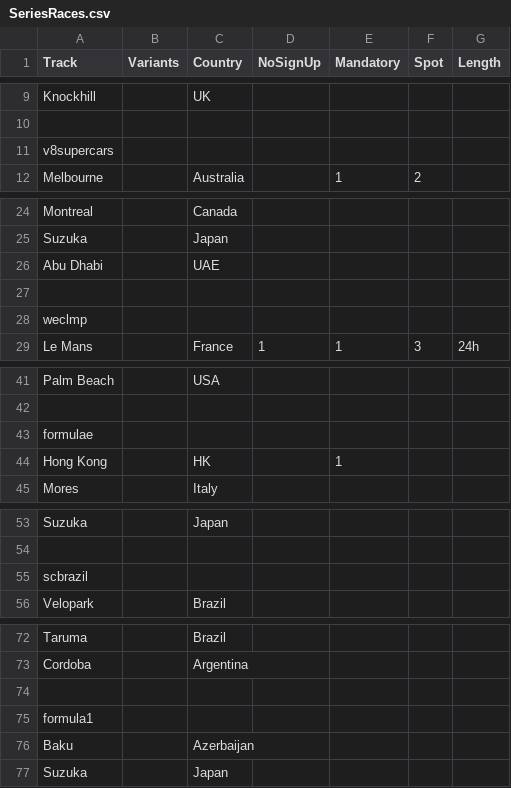
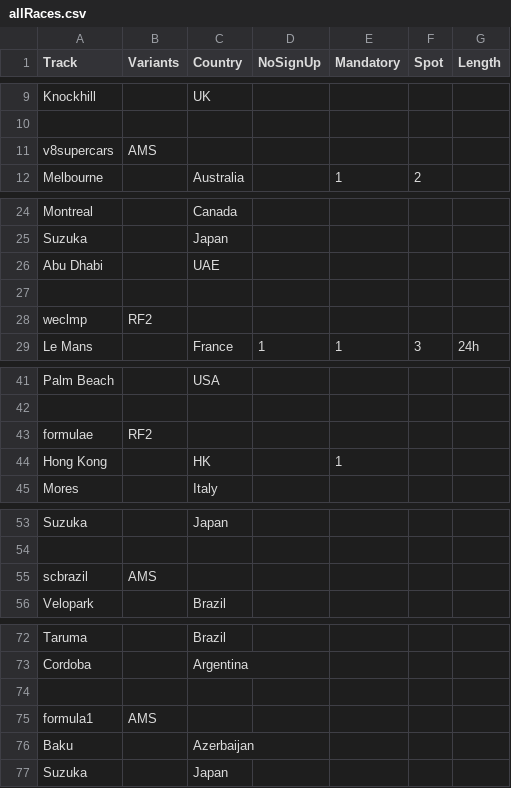
Before and after one commit to ifeelgitty/Racing-Career-Manager, a CSV file: files/races/allRaces.csv (was files/SeriesRaces.csv), drawn as a sheet; only a part is shown, gaps mark what is left out; the diff covers the shown part only.

```diff
--- a/files/SeriesRaces.csv
+++ b/files/races/allRaces.csv
@@ -10,3 +10,3 @@ Knockhill;;UK;;;;
 ;;;;;;
-v8supercars;;;;;;
+v8supercars;AMS;;;;;
 Melbourne;;Australia;;1;2;
@@ -27,3 +27,3 @@ Abu Dhabi;;UAE;;;;
 ;;;;;;
-weclmp;;;;;;
+weclmp;RF2;;;;;
 Le Mans;;France;1;1;3;24h
@@ -42,3 +42,3 @@ Palm Beach;;USA;;;;
 ;;;;;;
-formulae;;;;;;
+formulae;RF2;;;;;
 Hong Kong;;HK;;1;;
@@ -54,3 +54,3 @@ Suzuka;;Japan;;;;
 ;;;;;;
-scbrazil;;;;;;
+scbrazil;AMS;;;;;
 Velopark;;Brazil;;;;
@@ -74,3 +74,3 @@ Cordoba;;Argentina;;;;
 ;;;;;;
-formula1;;;;;;
+formula1;AMS;;;;;
 Baku;;Azerbaijan;;;;
```
Also changed, not shown: 13 added rows and 12 edited cells elsewhere in this file, files/series/all.csv, 16 other files.
